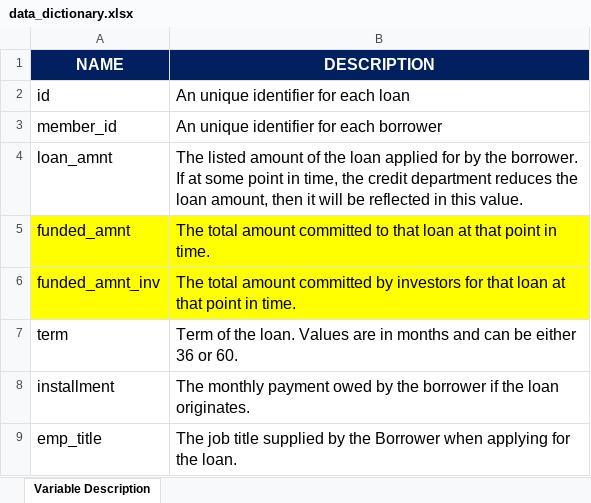
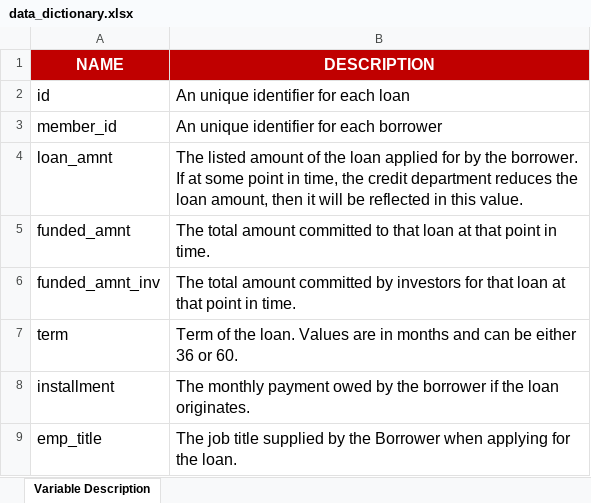
Before and after one commit to unnati026/JPMC-Case-Study, an Excel workbook: data_dictionary.xlsx, sheet Variable Description, drawn as a sheet; only a part is shown; values as stored, in another font and other column widths than the file's, no borders; the diff covers the shown part only; the diff names each change by its address in the sheet, - before the commit and + after, or states it on an @@ line.

```diff
--- a/data_dictionary.xlsx (sheet Variable Description)
+++ b/data_dictionary.xlsx (sheet Variable Description)
-A1:B1 fill: #002060
+A1:B1 fill: #C00000
-A5:B6 fill: #FFFF00
+A5:B6 fill: none
```
Also changed, not shown: cell formats elsewhere in this sheet, 10 other files.
